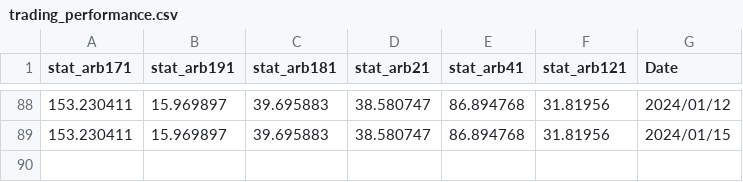
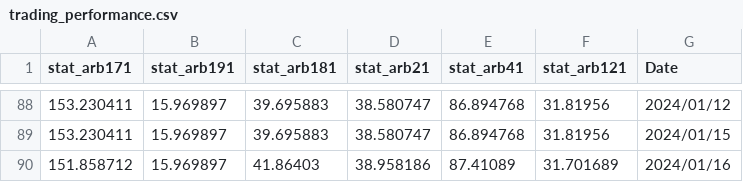
Before and after one commit to ayanopt/ayanopt, a CSV file: trading_performance.csv, drawn as a sheet; only a part is shown, gaps mark what is left out; the diff names each change by its address in the sheet, - before the commit and + after, or states it on an @@ line.

```diff
--- a/trading_performance.csv
+++ b/trading_performance.csv
+row 90: 151.858712 | 15.969897 | 41.86403 | 38.958186 | 87.41089 | 31.701689 | 2024/01/16
```
Also changed, not shown: 6 other files.
